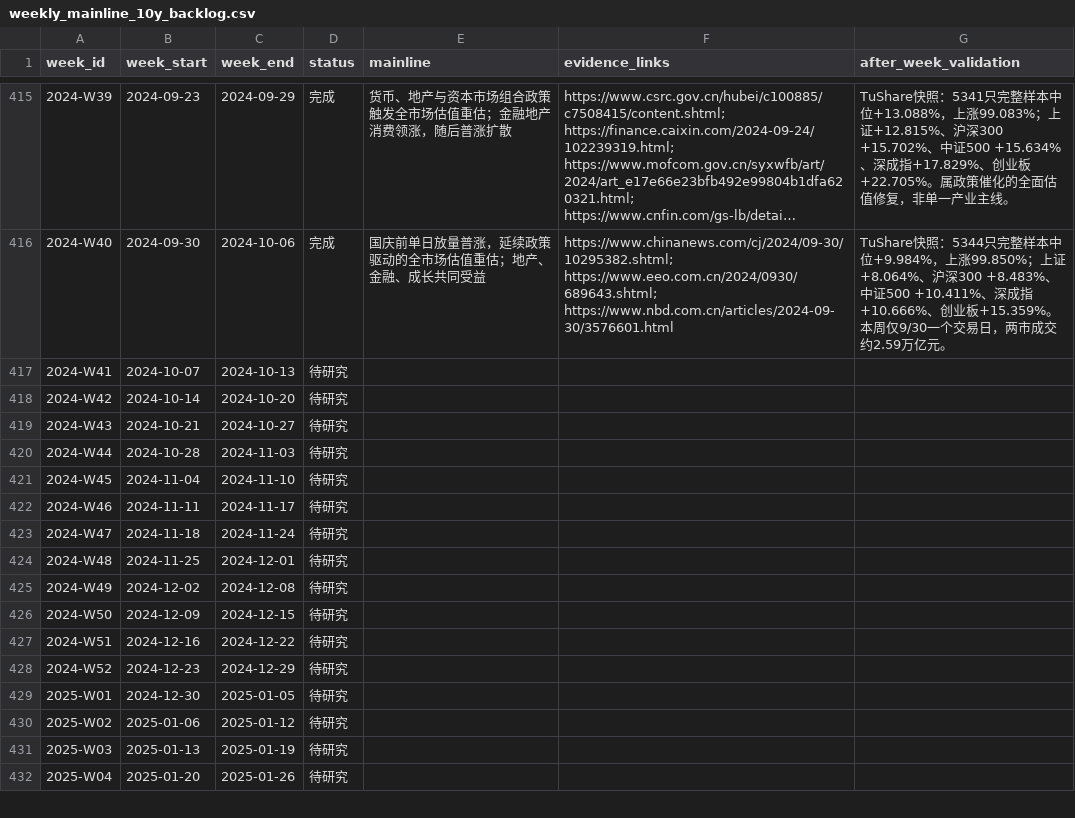
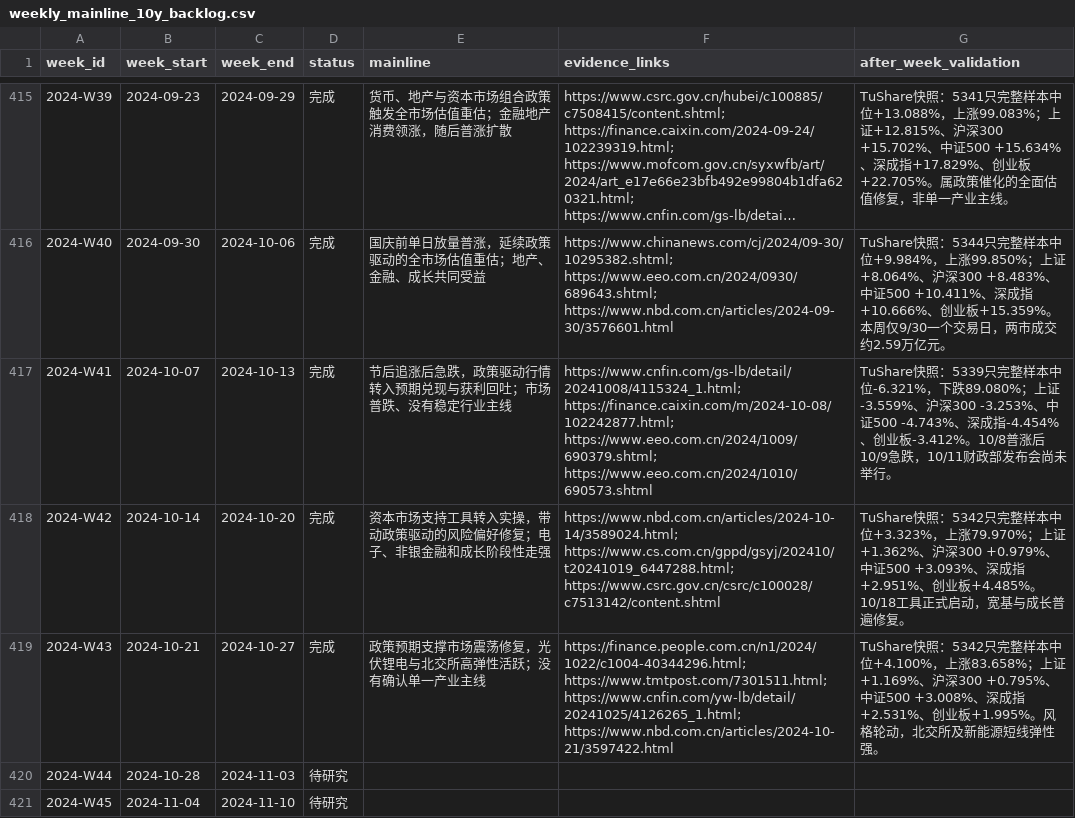
Before and after one commit to seacy19/WJ-, a CSV file: ww_research_results/weekly_mainline_10y_backlog.csv, drawn as a sheet; only a part is shown, gaps mark what is left out; the shorter side is filled out with more unchanged rows; long unchanged cells end in ….

Commit message:
Continue weekly mainline research through 2024-W43

```diff
--- a/ww_research_results/weekly_mainline_10y_backlog.csv
+++ b/ww_research_results/weekly_mainline_10y_backlog.csv
@@ -416,5 +416,5 @@
 2024-W40,2024-09-30,2024-10-06,完成,国庆前单日放量普涨，延续政策驱动的全市场估值重估；地产、金融、成长共同受益,https://www.chinanews.com/cj/2024/09-30/10295382.shtml; https://www.eeo.com.cn/2024/0930/689643.shtml; https://www.nbd.com.cn/articles/2024-09-30/3576601.html,TuShare快照：5344只完整样本中位+9.984%，上涨99.850%；上证+8.064%、沪深300 +8.483%、中证500 +10.411%、深成指+10.666%、创业板+15.359%。本周仅9/30一个交易日，两市成交约2.59万亿元。
-2024-W41,2024-10-07,2024-10-13,待研究,,,
-2024-W42,2024-10-14,2024-10-20,待研究,,,
-2024-W43,2024-10-21,2024-10-27,待研究,,,
+2024-W41,2024-10-07,2024-10-13,完成,节后追涨后急跌，政策驱动行情转入预期兑现与获利回吐；市场普跌、没有稳定行业主线,https://www.cnfin.com/gs-lb/detail/20241008/4115324_1.html; https://finance.caixin.com/m/2024-10-08/102242877.html; https://www.eeo.com.cn/2024/1009/690379.shtml; https://www.eeo.com.cn/2024/1010/690573.shtml,TuShare快照：5339只完整样本中位-6.321%，下跌89.080%；上证-3.559%、沪深300 -3.253%、中证500 -4.743%、深成指-4.454%、创业板-3.412%。10/8普涨后10/9急跌，10/11财政部发布会尚未举行。
+2024-W42,2024-10-14,2024-10-20,完成,资本市场支持工具转入实操，带动政策驱动的风险偏好修复；电子、非银金融和成长阶段性走强,https://www.nbd.com.cn/articles/2024-10-14/3589024.html; https://www.cs.com.cn/gppd/gsyj/202410/t20241019_6447288.html; https://www.csrc.gov.cn/csrc/c100028/c7513142/content.shtml,TuShare快照：5342只完整样本中位+3.323%，上涨79.970%；上证+1.362%、沪深300 +0.979%、中证500 +3.093%、深成指+2.951%、创业板+4.485%。10/18工具正式启动，宽基与成长普遍修复。
+2024-W43,2024-10-21,2024-10-27,完成,政策预期支撑市场震荡修复，光伏锂电与北交所高弹性活跃；没有确认单一产业主线,https://finance.people.com.cn/n1/2024/1022/c1004-40344296.html; https://www.tmtpost.com/7301511.html; https://www.cnfin.com/yw-lb/detail/20241025/4126265_1.html; https://www.nbd.com.cn/articles/2024-10-21/3597422.html,TuShare快照：5342只完整样本中位+4.100%，上涨83.658%；上证+1.169%、沪深300 +0.795%、中证500 +3.008%、深成指+2.531%、创业板+1.995%。风格轮动，北交所及新能源短线弹性强。
 2024-W44,2024-10-28,2024-11-03,待研究,,,
```
Also changed, not shown: 7 other files.
